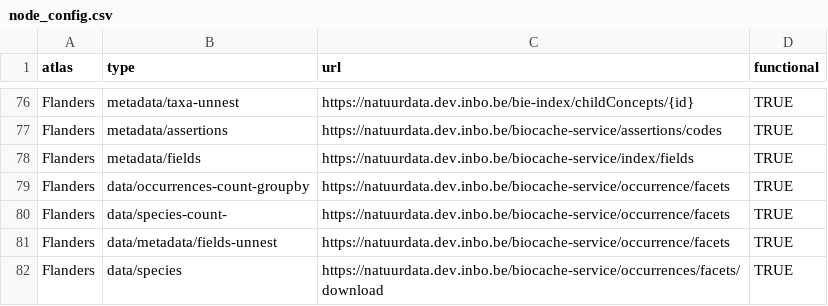
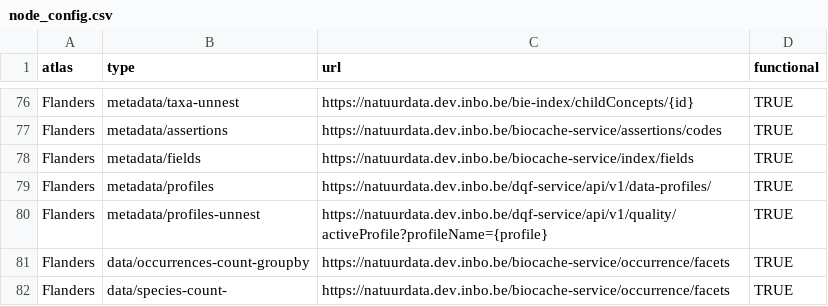
Before and after one commit to AtlasOfLivingAustralia/galah-R, a CSV file: data-raw/node_config.csv, drawn as a sheet; only a part is shown, gaps mark what is left out; the shorter side is filled out with more unchanged rows; the diff names each change by its address in the sheet, - before the commit and + after, or states it on an @@ line.

Commit message:
Update node_config.csv for Flanders
add dataquality webservices url

```diff
--- a/data-raw/node_config.csv
+++ b/data-raw/node_config.csv
+row 79: Flanders | metadata/profiles | https://natuurdata.dev.inbo.be/dqf-service/api/v1/data-profiles/ | TRUE
+row 80: Flanders | metadata/profiles-unnest | https://natuurdata.dev.inbo.be/dqf-service/api/v1/quality/activeProfile?profileName={profile} | TRUE
```
